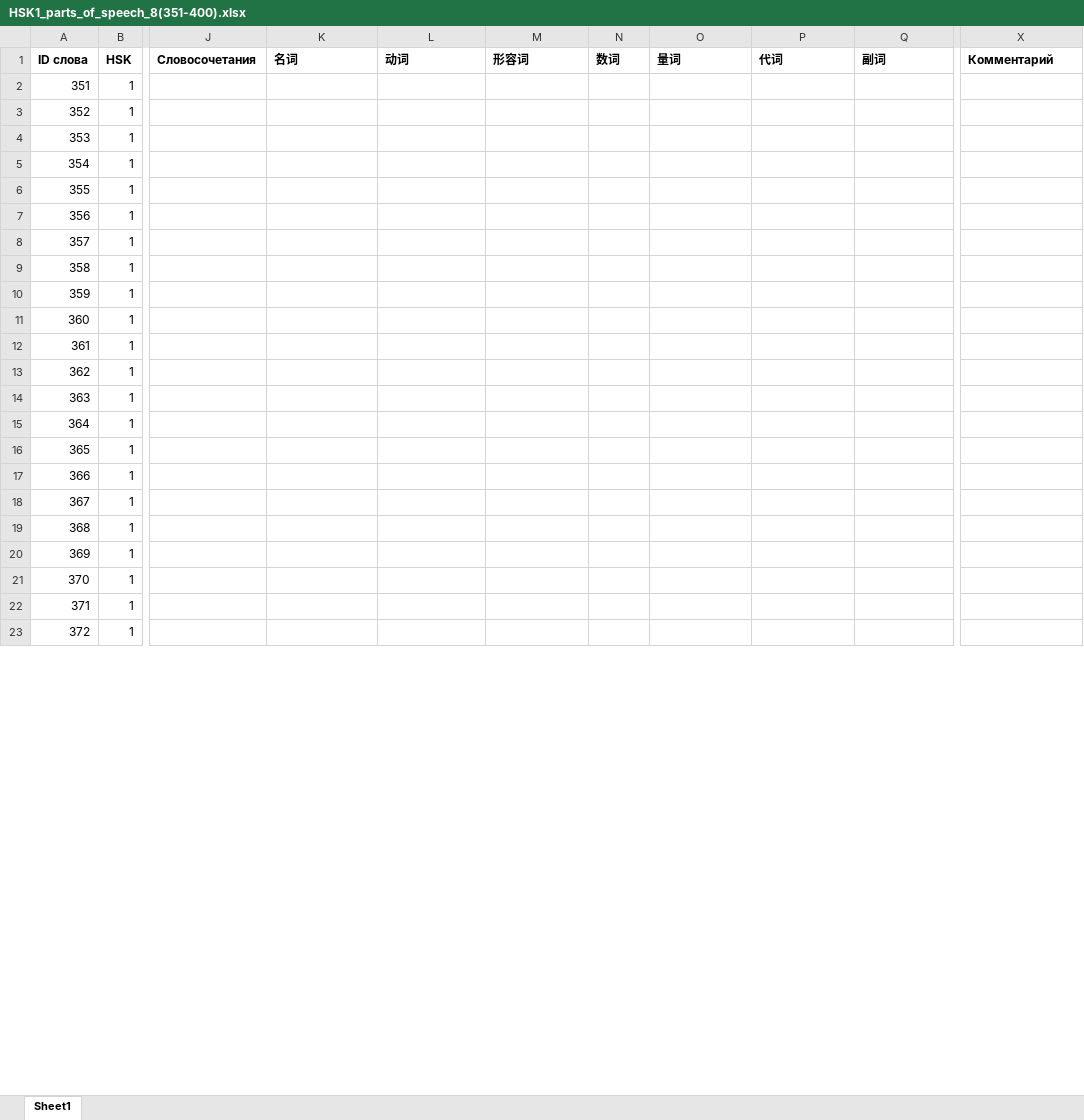
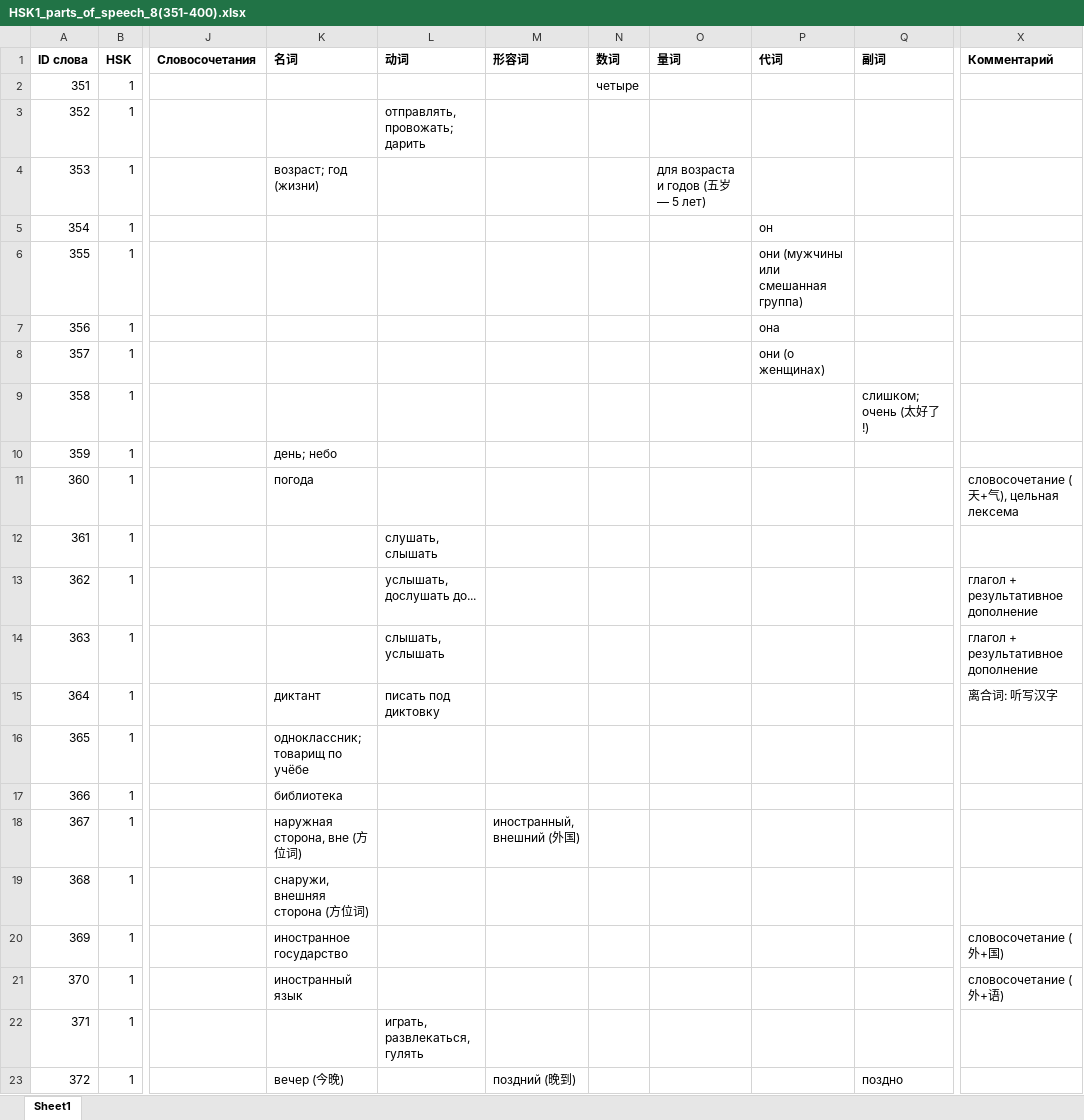
Before and after one commit to XeniaDay/ch_tones, an Excel workbook: HSK1_parts_of_speech_8(351-400).xlsx, sheet Sheet1, drawn as a sheet; only a part is shown, gaps mark what is left out; values as stored, in another font and other column widths than the file's, no borders; the diff covers the shown part only; the diff names each change by its address in the sheet, - before the commit and + after, or states it on an @@ line.

```diff
--- a/HSK1_parts_of_speech_8(351-400).xlsx (sheet Sheet1)
+++ b/HSK1_parts_of_speech_8(351-400).xlsx (sheet Sheet1)
-N2 (数词): (empty)
+N2 (数词): четыре
-L3 (动词): (empty)
+L3 (动词): отправлять, провожать; дарить
-K4 (名词): (empty)
+K4 (名词): возраст; год (жизни)
-O4 (量词): (empty)
+O4 (量词): для возраста и годов (五岁 — 5 лет)
-P5 (代词): (empty)
+P5 (代词): он
-P6 (代词): (empty)
+P6 (代词): они (мужчины или смешанная группа)
-P7 (代词): (empty)
+P7 (代词): она
-P8 (代词): (empty)
+P8 (代词): они (о женщинах)
-Q9 (副词): (empty)
+Q9 (副词): слишком; очень (太好了!)
-K10 (名词): (empty)
+K10 (名词): день; небо
-K11 (名词): (empty)
+K11 (名词): погода
-X11 (Комментарий): (empty)
+X11 (Комментарий): словосочетание (天+气), цельная лексема
-L12 (动词): (empty)
+L12 (动词): слушать, слышать
-L13 (动词): (empty)
+L13 (动词): услышать, дослушать до...
-X13:X14 (Комментарий): (empty)
+X13:X14 (Комментарий): глагол + результативное дополнение
-L14 (动词): (empty)
+L14 (动词): слышать, услышать
-K15 (名词): (empty)
+K15 (名词): диктант
-L15 (动词): (empty)
+L15 (动词): писать под диктовку
-X15 (Комментарий): (empty)
+X15 (Комментарий): 离合词: 听写汉字
-K16 (名词): (empty)
+K16 (名词): одноклассник; товарищ по учёбе
-K17 (名词): (empty)
+K17 (名词): библиотека
-K18 (名词): (empty)
+K18 (名词): наружная сторона, вне (方位词)
-M18 (形容词): (empty)
+M18 (形容词): иностранный, внешний (外国)
-K19 (名词): (empty)
+K19 (名词): снаружи, внешняя сторона (方位词)
-K20 (名词): (empty)
+K20 (名词): иностранное государство
-X20 (Комментарий): (empty)
+X20 (Комментарий): словосочетание (外+国)
-K21 (名词): (empty)
+K21 (名词): иностранный язык
-X21 (Комментарий): (empty)
+X21 (Комментарий): словосочетание (外+语)
-L22 (动词): (empty)
+L22 (动词): играть, развлекаться, гулять
-K23 (名词): (empty)
+K23 (名词): вечер (今晚)
-M23 (形容词): (empty)
+M23 (形容词): поздний (晚到)
-Q23 (副词): (empty)
+Q23 (副词): поздно
```
Also changed, not shown: 43 edited cells elsewhere in this sheet.
